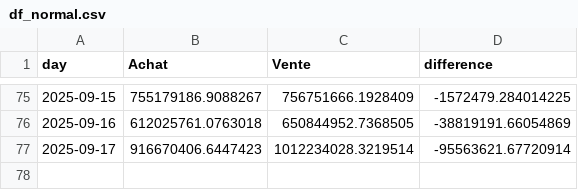
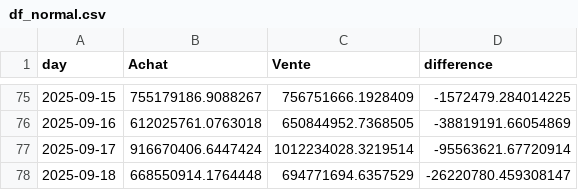
Before and after one commit to yassinedkk/binance, a CSV file: df_normal.csv, drawn as a sheet; only a part is shown, gaps mark what is left out.

```diff
--- a/df_normal.csv
+++ b/df_normal.csv
@@ -76,2 +76,3 @@ day,Achat,Vente,difference
 2025-09-16,612025761.0763018,650844952.7368505,-38819191.66054869
-2025-09-17,916670406.6447423,1012234028.3219514,-95563621.67720914
+2025-09-17,916670406.6447424,1012234028.3219514,-95563621.67720914
+2025-09-18,668550914.1764448,694771694.6357529,-26220780.459308147
```
Also changed, not shown: df_whale.csv, q_whale.csv.
